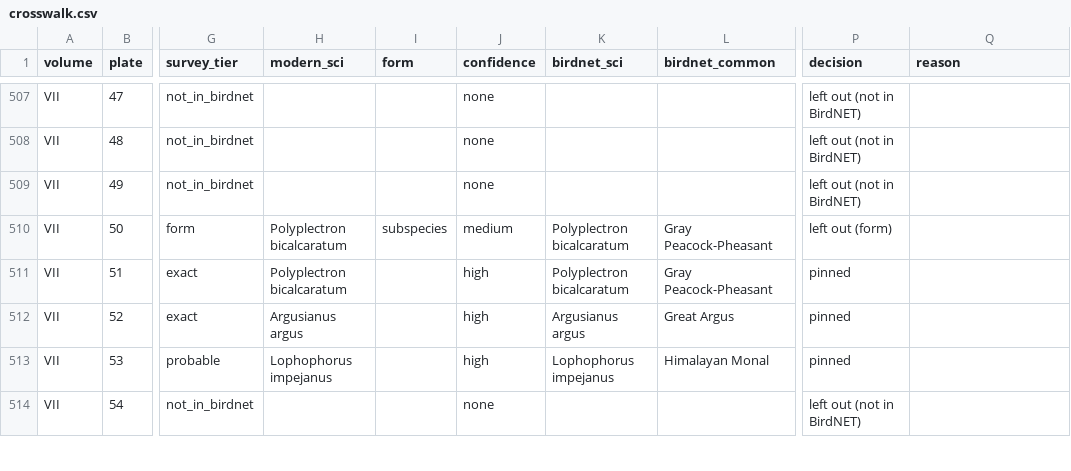
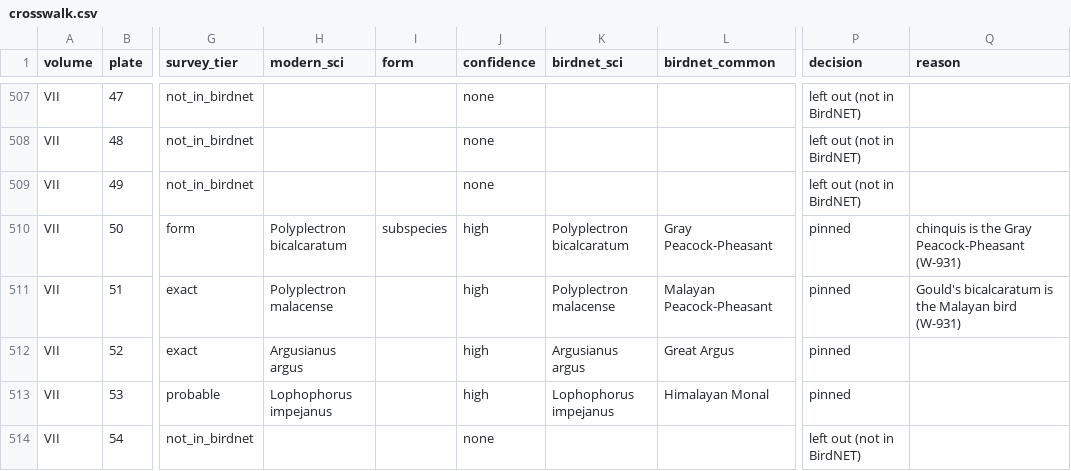
Before and after one commit to wr/featherframe, a CSV file: docs/gould-asia/crosswalk.csv, drawn as a sheet; only a part is shown, gaps mark what is left out; the diff names each change by its address in the sheet, - before the commit and + after, or states it on an @@ line.

Commit message:
Asia: VII.50 is the Gray Peacock-Pheasant, VII.51 the Malayan (W-931)
Gould's bicalcaratum (VII.51) is "the Malayan bird": browner, with larger
ocelli and a greenish crest, so it's the Malayan Peacock-Pheasant. His Gray
Peacock-Pheasant is VII.50, printed chinquis. BirdNET has both, so both
are pinned.

Refs: W-931

```diff
--- a/docs/gould-asia/crosswalk.csv
+++ b/docs/gould-asia/crosswalk.csv
-J510 (confidence): medium
+J510 (confidence): high
-P510 (decision): left out (form)
+P510 (decision): pinned
-Q510 (reason): (empty)
+Q510 (reason): chinquis is the Gray Peacock-Pheasant (W-931)
-H511 (modern_sci): Polyplectron bicalcaratum
+H511 (modern_sci): Polyplectron malacense
-K511 (birdnet_sci): Polyplectron bicalcaratum
+K511 (birdnet_sci): Polyplectron malacense
-L511 (birdnet_common): Gray Peacock-Pheasant
+L511 (birdnet_common): Malayan Peacock-Pheasant
-Q511 (reason): (empty)
+Q511 (reason): Gould's bicalcaratum is the Malayan bird (W-931)
```
Also changed, not shown: 1 other file.
